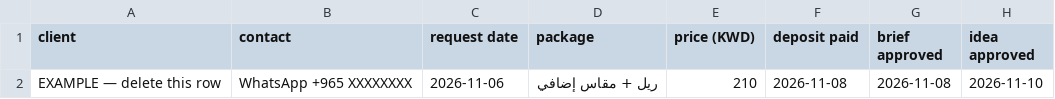
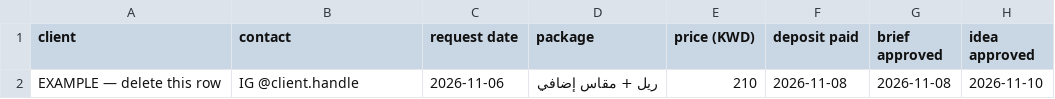
Before and after one commit to musa3d2001-source/visitor-counter-api, a CSV file: tash/07-ops/10-project-tracker.csv, drawn as a sheet; only a part is shown; the diff names each change by its address in the sheet, - before the commit and + after, or states it on an @@ line.

```diff
--- a/tash/07-ops/10-project-tracker.csv
+++ b/tash/07-ops/10-project-tracker.csv
-B2 (contact): WhatsApp +965 XXXXXXXX
+B2 (contact): IG @client.handle
```
Also changed, not shown: 17 other files.
